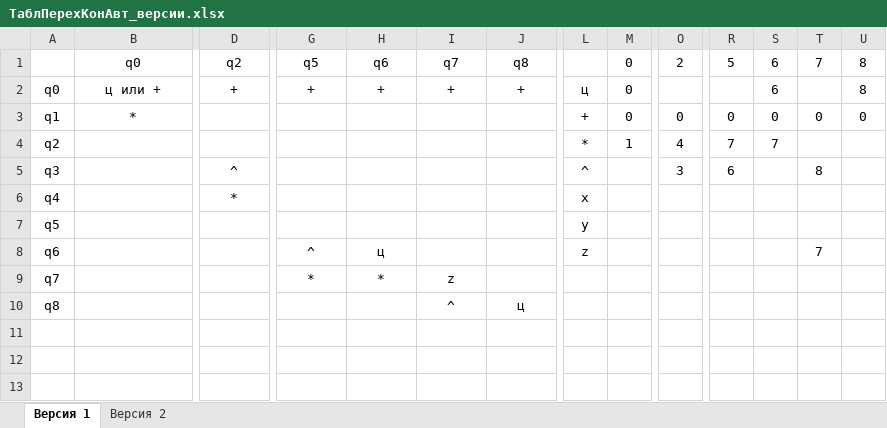
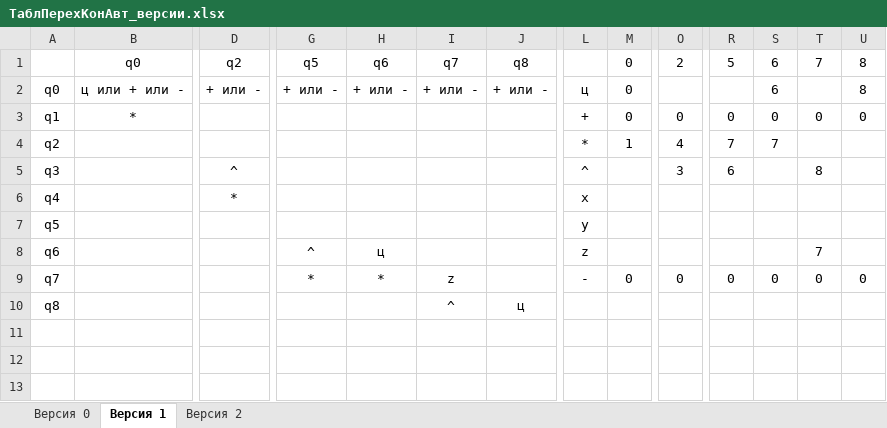
Before and after one commit to aaldebarann/polynomial, an Excel workbook: doc/ТаблПерехКонАвт_версии.xlsx, sheet Версия 1, drawn as a sheet; only a part is shown, gaps mark what is left out; values as stored, in another font and other column widths than the file's, no borders; rows hold the shown columns only; the diff names each change by its address in the sheet, - before the commit and + after, or states it on an @@ line.

```diff
--- a/doc/ТаблПерехКонАвт_версии.xlsx (sheet Версия 1)
+++ b/doc/ТаблПерехКонАвт_версии.xlsx (sheet Версия 1)
+sheet tab: Версия 0
-B2: ц или +
+B2: ц или + или -
-D2: +
+D2: + или -
-G2: +
+G2: + или -
-H2: +
+H2: + или -
-I2: +
+I2: + или -
-J2: +
+J2: + или -
-L9: (empty)
+L9: -
-M9: (empty)
+M9: 0
-O9: (empty)
+O9: 0
-R9: (empty)
+R9: 0
-S9: (empty)
+S9: 0
-T9: (empty)
+T9: 0
-U9: (empty)
+U9: 0
+row 11: (empty)
+row 12: (empty)
+row 13: (empty)
```
Also changed, not shown: sheet Версия 2, 2 other files.
